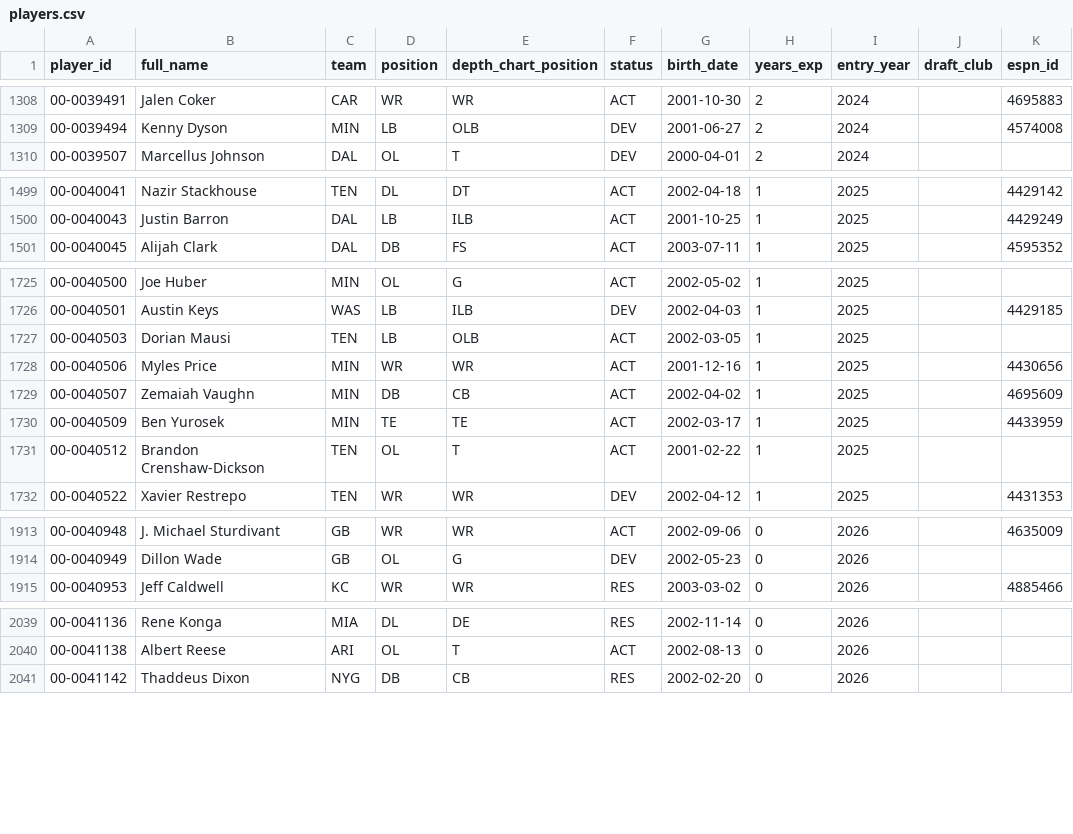
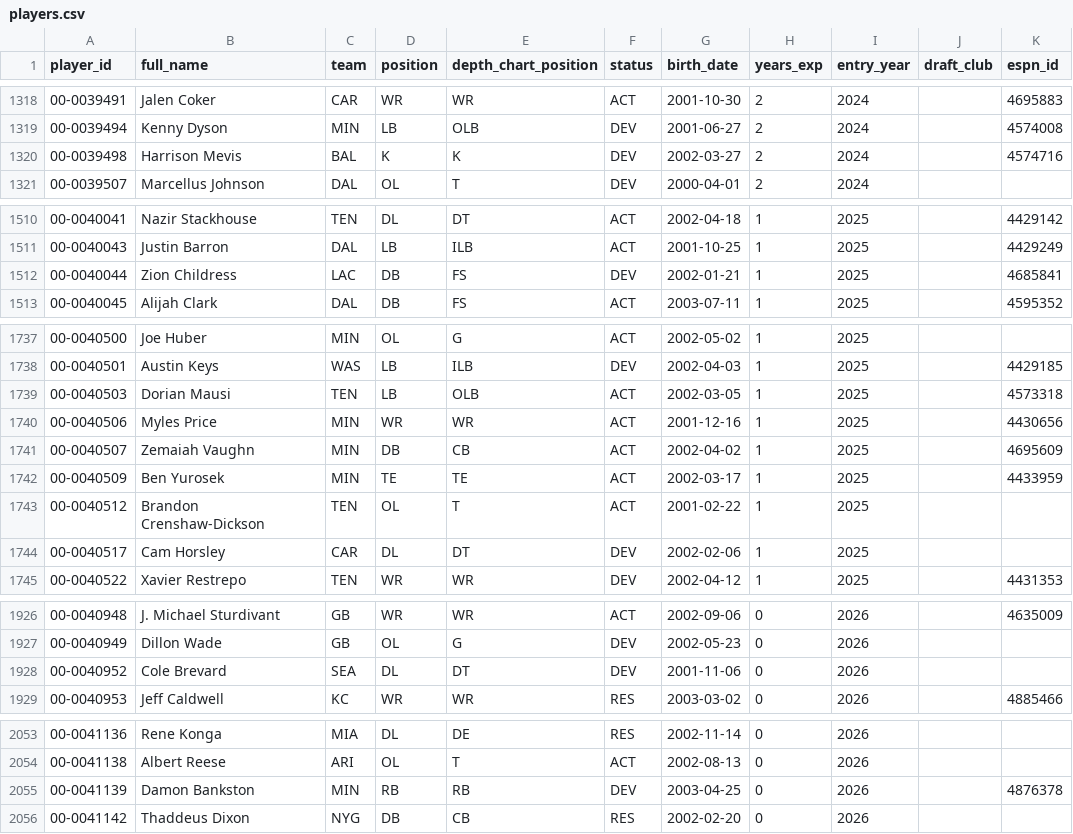
Before and after one commit to bmillercreates/The-Prop-Exchange, a CSV file: data/stats/players.csv, drawn as a sheet; only a part is shown, gaps mark what is left out; the diff covers the shown part only.

```diff
--- a/data/stats/players.csv
+++ b/data/stats/players.csv
@@ -1309,2 +1319,3 @@ player_id,full_name,team,position,depth_chart_position,status,birth_date,years_e
 00-0039494,Kenny Dyson,MIN,LB,OLB,DEV,2001-06-27,2,2024,,4574008
+00-0039498,Harrison Mevis,BAL,K,K,DEV,2002-03-27,2,2024,,4574716
 00-0039507,Marcellus Johnson,DAL,OL,T,DEV,2000-04-01,2,2024,,
@@ -1500,2 +1511,3 @@ player_id,full_name,team,position,depth_chart_position,status,birth_date,years_e
 00-0040043,Justin Barron,DAL,LB,ILB,ACT,2001-10-25,1,2025,,4429249
+00-0040044,Zion Childress,LAC,DB,FS,DEV,2002-01-21,1,2025,,4685841
 00-0040045,Alijah Clark,DAL,DB,FS,ACT,2003-07-11,1,2025,,4595352
@@ -1726,3 +1738,3 @@ player_id,full_name,team,position,depth_chart_position,status,birth_date,years_e
 00-0040501,Austin Keys,WAS,LB,ILB,DEV,2002-04-03,1,2025,,4429185
-00-0040503,Dorian Mausi,TEN,LB,OLB,ACT,2002-03-05,1,2025,,
+00-0040503,Dorian Mausi,TEN,LB,OLB,ACT,2002-03-05,1,2025,,4573318
 00-0040506,Myles Price,MIN,WR,WR,ACT,2001-12-16,1,2025,,4430656
@@ -1731,2 +1743,3 @@ player_id,full_name,team,position,depth_chart_position,status,birth_date,years_e
 00-0040512,Brandon Crenshaw-Dickson,TEN,OL,T,ACT,2001-02-22,1,2025,,
+00-0040517,Cam Horsley,CAR,DL,DT,DEV,2002-02-06,1,2025,,
 00-0040522,Xavier Restrepo,TEN,WR,WR,DEV,2002-04-12,1,2025,,4431353
@@ -1914,2 +1927,3 @@ player_id,full_name,team,position,depth_chart_position,status,birth_date,years_e
 00-0040949,Dillon Wade,GB,OL,G,DEV,2002-05-23,0,2026,,
+00-0040952,Cole Brevard,SEA,DL,DT,DEV,2001-11-06,0,2026,,
 00-0040953,Jeff Caldwell,KC,WR,WR,RES,2003-03-02,0,2026,,4885466
@@ -2040,2 +2054,3 @@ player_id,full_name,team,position,depth_chart_position,status,birth_date,years_e
 00-0041138,Albert Reese,ARI,OL,T,ACT,2002-08-13,0,2026,,
+00-0041139,Damon Bankston,MIN,RB,RB,DEV,2003-04-25,0,2026,,4876378
 00-0041142,Thaddeus Dixon,NYG,DB,CB,RES,2002-02-20,0,2026,,
```
Also changed, not shown: 10 added rows and 47 edited cells elsewhere in this file, data/injuries.csv, data/stats/games.csv, 20 other files.
